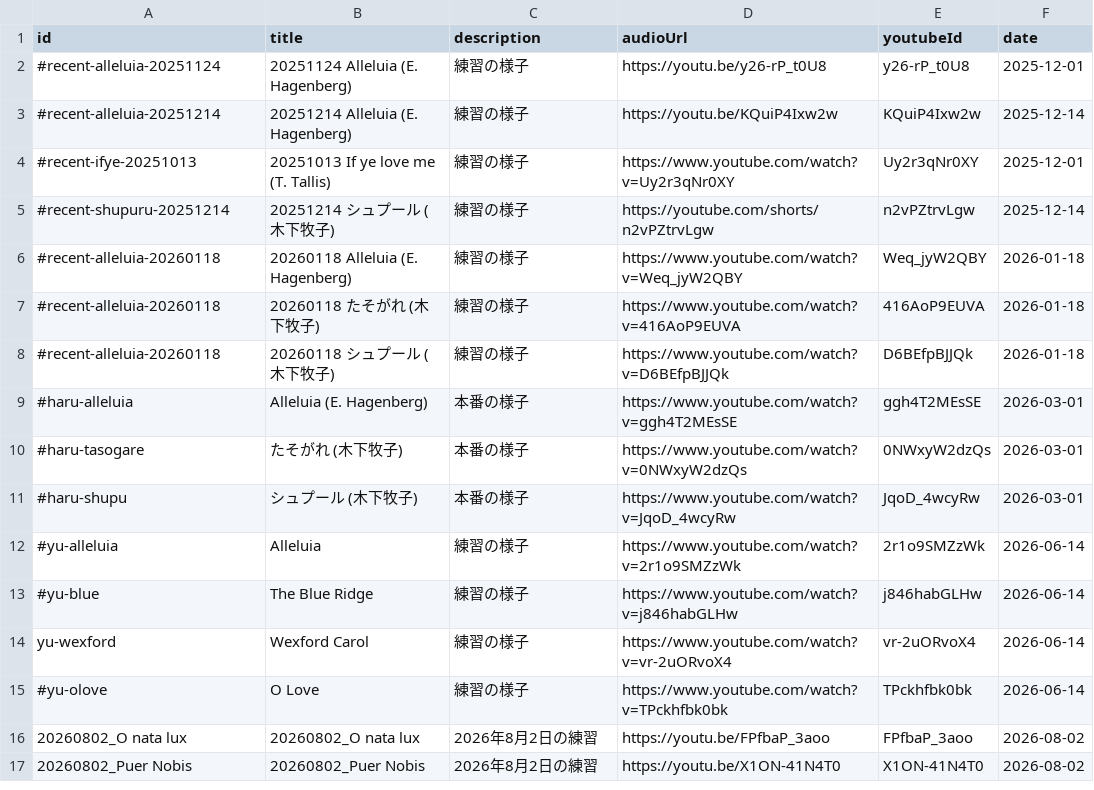
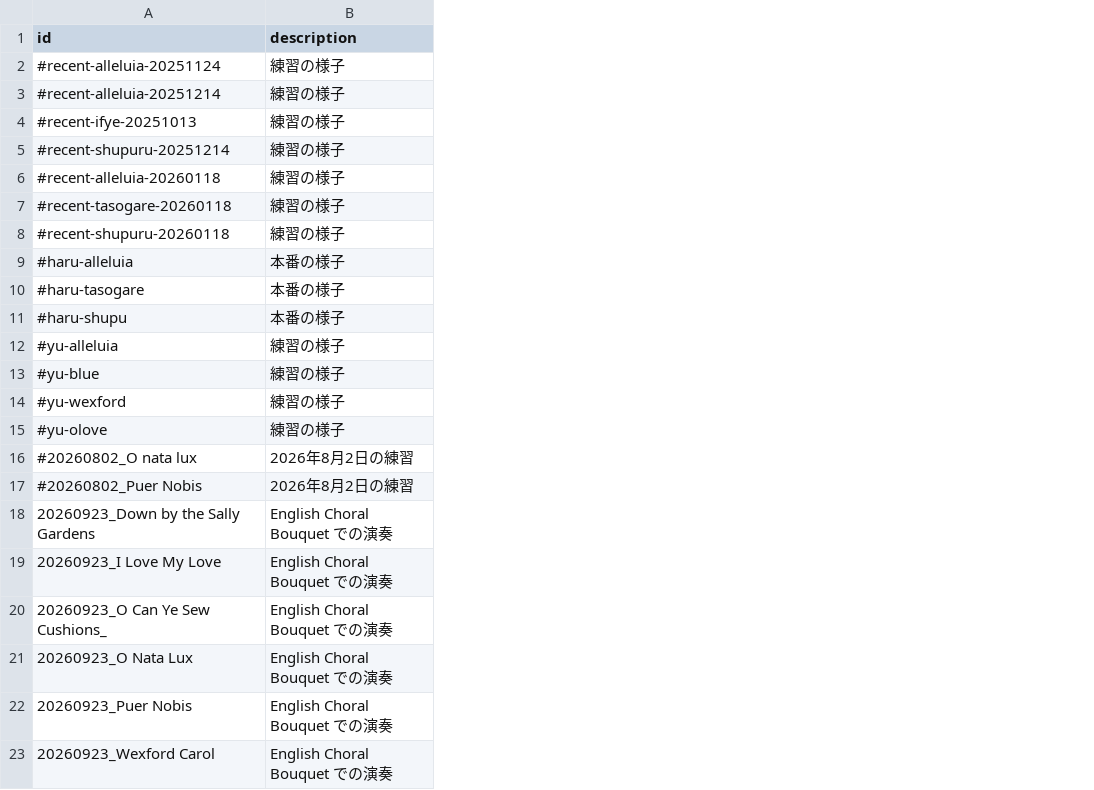
Before and after one commit to shotoyoo/astro-chiri, a CSV file: src/content/audio/recently.csv, drawn as a sheet; removed rows and columns are numbered as before the commit, all else as after; the diff names each change by its address in the sheet, - before the commit and + after, or states it on an @@ line.

```diff
--- a/src/content/audio/recently.csv
+++ b/src/content/audio/recently.csv
-column B (title), rows 2-17: 20251124 Alleluia (E. Hagenberg) | 20251214 Alleluia (E. Hagenberg) | 20251013 If ye love me (T. Tallis) | 20251214 シュプール (木下牧子) | 20260118 Alleluia (E. Hagenberg) | 20260118 たそがれ (木下牧子) | 20260118 シュプール (木下牧子) | Alleluia (E. Hagenberg) | たそがれ (木下牧子) | シュプール (木下牧子) | Alleluia | The Blue Ridge | Wexford Carol | O Love | 20260802_O nata lux | 20260802_Puer Nobis
-column D (audioUrl), rows 2-17: https://youtu.be/y26-rP_t0U8 | https://youtu.be/KQuiP4Ixw2w | https://www.youtube.com/watch?v=Uy2r3qNr0XY | https://youtube.com/shorts/n2vPZtrvLgw | https://www.youtube.com/watch?v=Weq_jyW2QBY | https://www.youtube.com/watch?v=416AoP9EUVA | https://www.youtube.com/watch?v=D6BEfpBJJQk | https://www.youtube.com/watch?v=ggh4T2MEsSE | https://www.youtube.com/watch?v=0NWxyW2dzQs | https://www.youtube.com/watch?v=JqoD_4wcyRw | https://www.youtube.com/watch?v=2r1o9SMZzWk | https://www.youtube.com/watch?v=j846habGLHw | https://www.youtube.com/watch?v=vr-2uORvoX4 | https://www.youtube.com/watch?v=TPckhfbk0bk | https://youtu.be/FPfbaP_3aoo | https://youtu.be/X1ON-41N4T0
-column E (youtubeId), rows 2-17: y26-rP_t0U8 | KQuiP4Ixw2w | Uy2r3qNr0XY | n2vPZtrvLgw | Weq_jyW2QBY | 416AoP9EUVA | D6BEfpBJJQk | ggh4T2MEsSE | 0NWxyW2dzQs | JqoD_4wcyRw | 2r1o9SMZzWk | j846habGLHw | vr-2uORvoX4 | TPckhfbk0bk | FPfbaP_3aoo | X1ON-41N4T0
-column F (date), rows 2-17: 2025-12-01 | 2025-12-14 | 2025-12-01 | 2025-12-14 | 2026-01-18 | 2026-01-18 | 2026-01-18 | 2026-03-01 | 2026-03-01 | 2026-03-01 | 2026-06-14 | 2026-06-14 | 2026-06-14 | 2026-06-14 | 2026-08-02 | 2026-08-02
-A7 (id): #recent-alleluia-20260118
+A7 (id): #recent-tasogare-20260118
-A8 (id): #recent-alleluia-20260118
+A8 (id): #recent-shupuru-20260118
-A14 (id): yu-wexford
+A14 (id): #yu-wexford
-A16 (id): 20260802_O nata lux
+A16 (id): #20260802_O nata lux
-A17 (id): 20260802_Puer Nobis
+A17 (id): #20260802_Puer Nobis
+row 18: 20260923_Down by the Sally Gardens | English Choral Bouquet での演奏
+row 19: 20260923_I Love My Love | English Choral Bouquet での演奏
+row 20: 20260923_O Can Ye Sew Cushions_ | English Choral Bouquet での演奏
+row 21: 20260923_O Nata Lux | English Choral Bouquet での演奏
+row 22: 20260923_Puer Nobis | English Choral Bouquet での演奏
+row 23: 20260923_Wexford Carol | English Choral Bouquet での演奏
```
Also changed, not shown: src/content/audio/pickup.csv, src/content/history/concert.csv, 25 other files.
